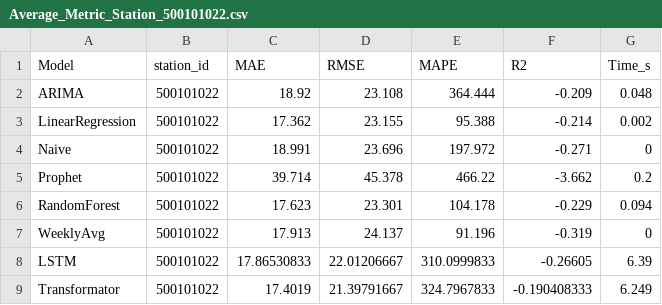
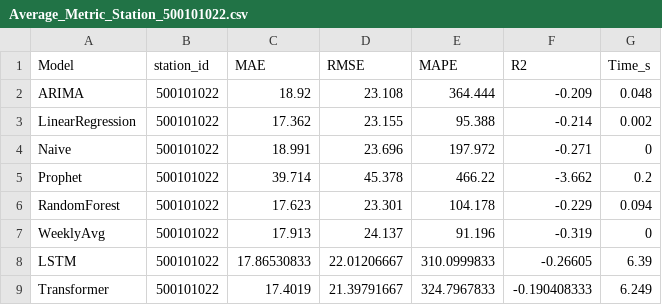
Before and after one commit to ozxygn/Forecast-YouBike-Demand, a CSV file: final_result/Average_Metric_Station_500101022.csv, drawn as a sheet.

Commit message:
update average metric one station

```diff
--- a/final_result/Average_Metric_Station_500101022.csv
+++ b/final_result/Average_Metric_Station_500101022.csv
@@ -8,2 +8,2 @@ WeeklyAvg,500101022,17.913,24.137,91.196,-0.319,0
 LSTM,500101022,17.86530833,22.01206667,310.0999833,-0.26605,6.39
-Transformator,500101022,17.4019,21.39791667,324.7967833,-0.190408333,6.249
+Transformer,500101022,17.4019,21.39791667,324.7967833,-0.190408333,6.249
```
